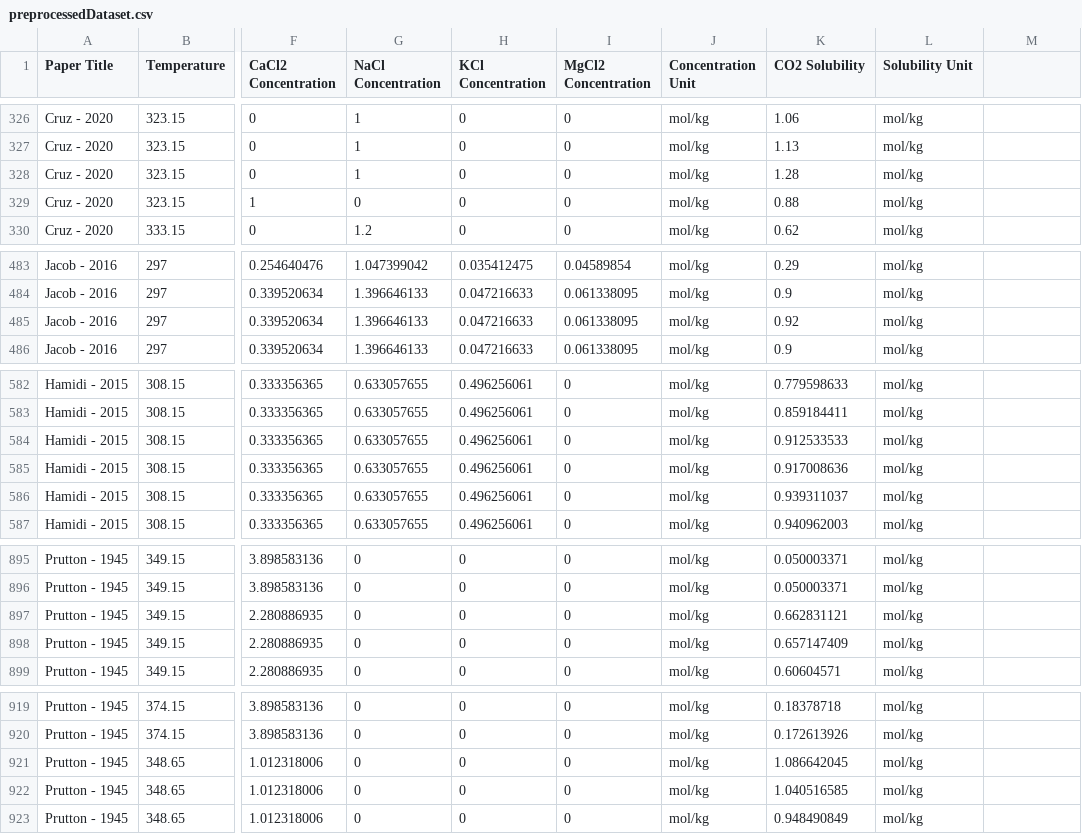
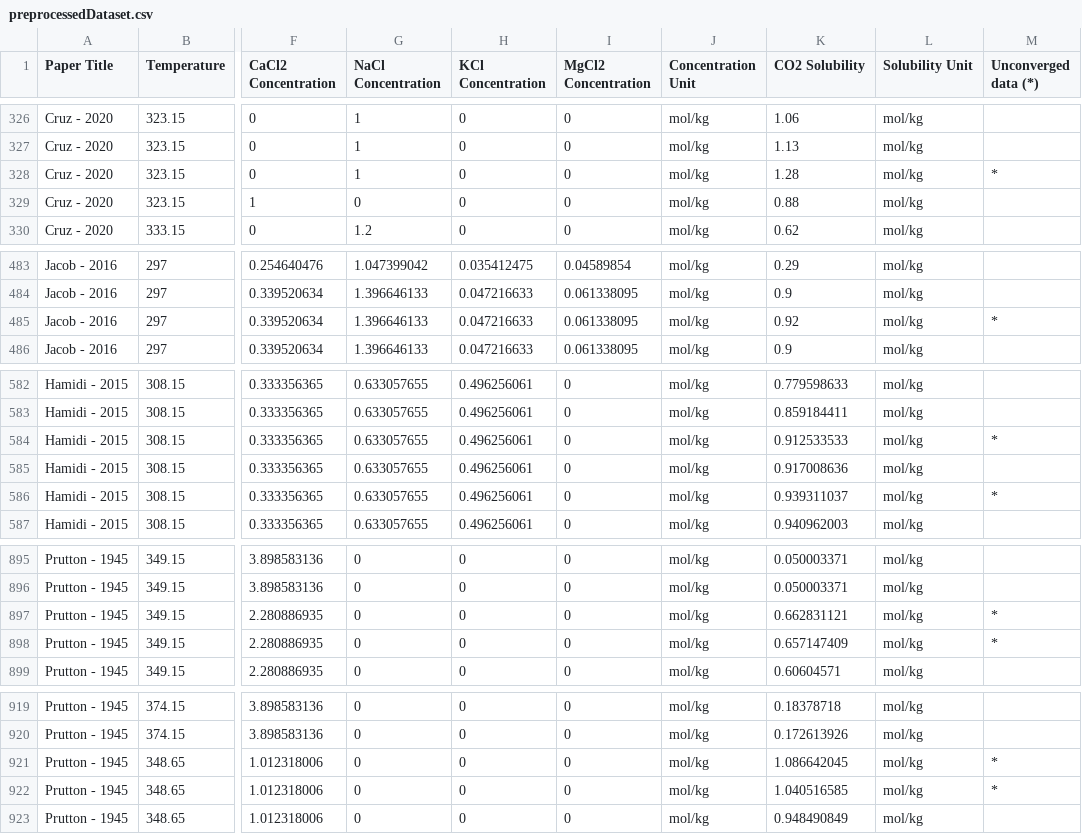
Before and after one commit to mcrossover97/CO2REAKT, a CSV file: datasets/preprocessedDataset.csv, drawn as a sheet; only a part is shown, gaps mark what is left out; the diff covers the shown part only; the diff names each change by its address in the sheet, - before the commit and + after, or states it on an @@ line.

Commit message:
added stars for unconverged data

```diff
--- a/datasets/preprocessedDataset.csv
+++ b/datasets/preprocessedDataset.csv
-M1: (empty)
+M1: Unconverged data (*)
-M328 (Unconverged data (*)): (empty)
+M328 (Unconverged data (*)): *
-M485 (Unconverged data (*)): (empty)
+M485 (Unconverged data (*)): *
-M584 (Unconverged data (*)): (empty)
+M584 (Unconverged data (*)): *
-M586 (Unconverged data (*)): (empty)
+M586 (Unconverged data (*)): *
-M897:M898 (Unconverged data (*)): (empty)
+M897:M898 (Unconverged data (*)): *
-M921:M922 (Unconverged data (*)): (empty)
+M921:M922 (Unconverged data (*)): *
```
Also changed, not shown: 25 edited cells elsewhere in this file.
